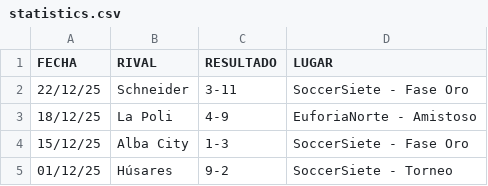
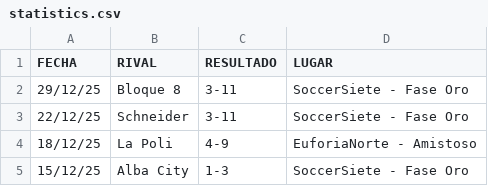
Before and after one commit to hescalag-web/barbarosfc, a CSV file: docs/statistics.csv, drawn as a sheet; only a part is shown; the shorter side is filled out with more unchanged rows; the diff names each change by its address in the sheet, - before the commit and + after, or states it on an @@ line.

Commit message:
Final soccersiete 2025

```diff
--- a/docs/statistics.csv
+++ b/docs/statistics.csv
+row 2: 29/12/25 | Bloque 8 | 3-11 | SoccerSiete - Fase Oro
```
Also changed, not shown: docs/anteriores/fixture_current_tournament_soccerS-2.csv, docs/statistics_scorer.csv, 7 other files.
